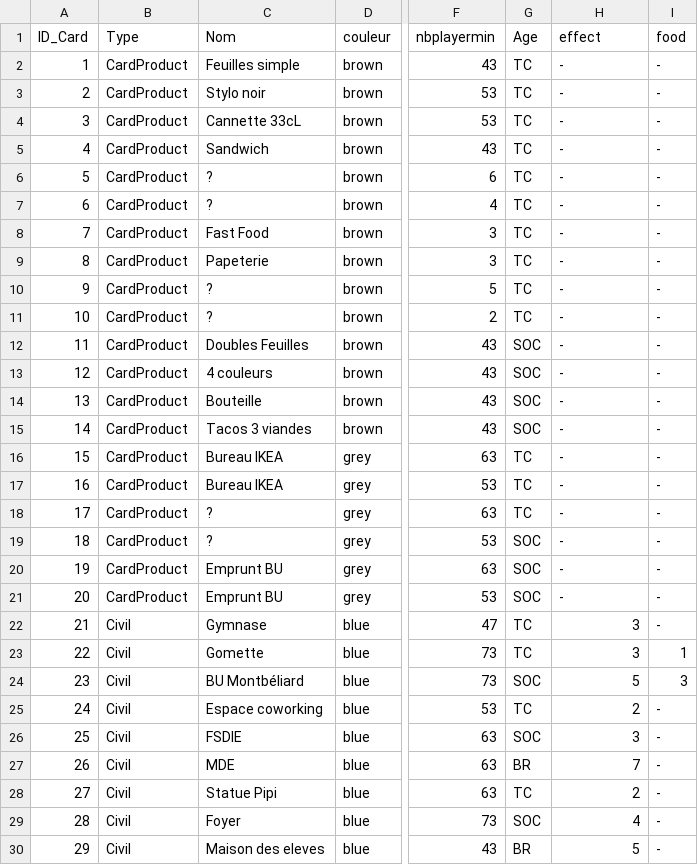
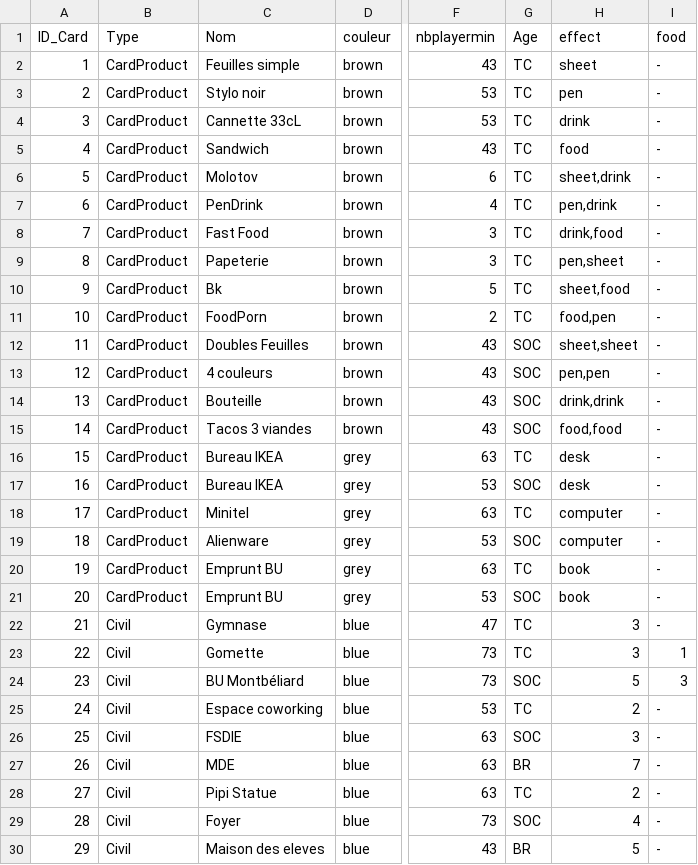
Before and after one commit to Loyle/7-Wonders-UTBM-Edition, a CSV file: data/cards/CardFile.csv, drawn as a sheet; only a part is shown, gaps mark what is left out; the diff names each change by its address in the sheet, - before the commit and + after, or states it on an @@ line.

```diff
--- a/data/cards/CardFile.csv
+++ b/data/cards/CardFile.csv
-H2 (effect): -
+H2 (effect): sheet
-H3 (effect): -
+H3 (effect): pen
-H4 (effect): -
+H4 (effect): drink
-H5 (effect): -
+H5 (effect): food
-C6 (Nom): ?
+C6 (Nom): Molotov
-H6 (effect): -
+H6 (effect): sheet,drink
-C7 (Nom): ?
+C7 (Nom): PenDrink
-H7 (effect): -
+H7 (effect): pen,drink
-H8 (effect): -
+H8 (effect): drink,food
-H9 (effect): -
+H9 (effect): pen,sheet
-C10 (Nom): ?
+C10 (Nom): Bk
-H10 (effect): -
+H10 (effect): sheet,food
-C11 (Nom): ?
+C11 (Nom): FoodPorn
-H11 (effect): -
+H11 (effect): food,pen
-H12 (effect): -
+H12 (effect): sheet,sheet
-H13 (effect): -
+H13 (effect): pen,pen
-H14 (effect): -
+H14 (effect): drink,drink
-H15 (effect): -
+H15 (effect): food,food
-H16:H17 (effect): -
+H16:H17 (effect): desk
-G17 (Age): TC
+G17 (Age): SOC
-C18 (Nom): ?
+C18 (Nom): Minitel
-H18:H19 (effect): -
+H18:H19 (effect): computer
-C19 (Nom): ?
+C19 (Nom): Alienware
-G20 (Age): SOC
+G20 (Age): TC
-H20:H21 (effect): -
+H20:H21 (effect): book
-C28 (Nom): Statue Pipi
+C28 (Nom): Pipi Statue
```
Also changed, not shown: 8 other files.
